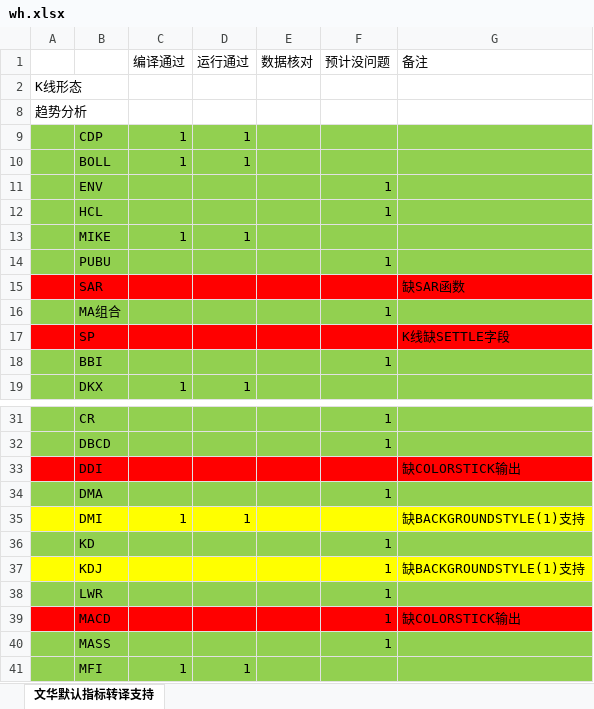
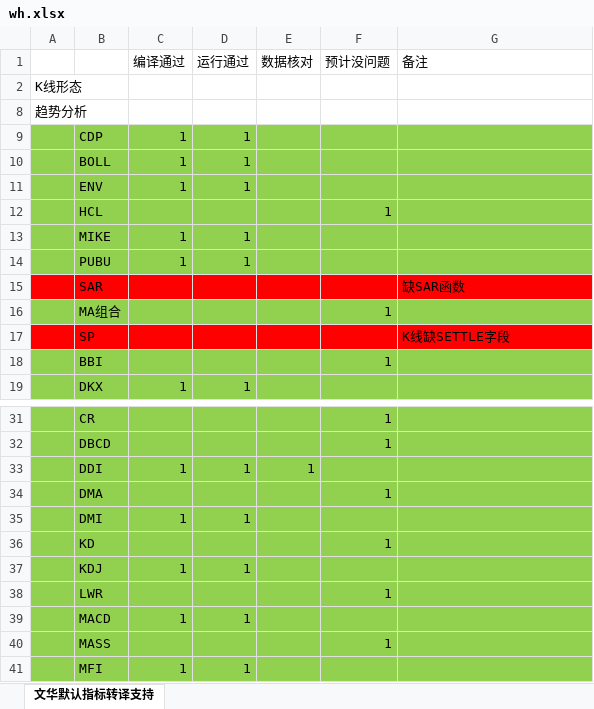
Before and after one commit to shinnytech/tqsdk-js, an Excel workbook: doc/wh.xlsx, sheet 文华默认指标转译支持, drawn as a sheet; only a part is shown, gaps mark what is left out; values as stored, in another font and other column widths than the file's, no borders; the diff covers the shown part only; the diff names each change by its address in the sheet, - before the commit and + after, or states it on an @@ line.

```diff
--- a/doc/wh.xlsx (sheet 文华默认指标转译支持)
+++ b/doc/wh.xlsx (sheet 文华默认指标转译支持)
-C11 (编译通过): (empty)
+C11 (编译通过): 1
-D11 (运行通过): (empty)
+D11 (运行通过): 1
-F11 (预计没问题): 1
+F11 (预计没问题): (empty)
-C14 (编译通过): (empty)
+C14 (编译通过): 1
-D14 (运行通过): (empty)
+D14 (运行通过): 1
-F14 (预计没问题): 1
+F14 (预计没问题): (empty)
-A33:G33 fill: #FF0000
+A33:G33 fill: #92D050
-C33 (编译通过): (empty)
+C33 (编译通过): 1
-D33 (运行通过): (empty)
+D33 (运行通过): 1
-E33 (数据核对): (empty)
+E33 (数据核对): 1
-G33 (备注): 缺COLORSTICK输出
+G33 (备注): (empty)
-A35:G35 fill: #FFFF00
+A35:G35 fill: #92D050
-G35 (备注): 缺BACKGROUNDSTYLE(1)支持
+G35 (备注): (empty)
-A37:G37 fill: #FFFF00
+A37:G37 fill: #92D050
-C37 (编译通过): (empty)
+C37 (编译通过): 1
-D37 (运行通过): (empty)
+D37 (运行通过): 1
-F37 (预计没问题): 1
+F37 (预计没问题): (empty)
-G37 (备注): 缺BACKGROUNDSTYLE(1)支持
+G37 (备注): (empty)
-A39:G39 fill: #FF0000
+A39:G39 fill: #92D050
-C39 (编译通过): (empty)
+C39 (编译通过): 1
-D39 (运行通过): (empty)
+D39 (运行通过): 1
-F39 (预计没问题): 1
+F39 (预计没问题): (empty)
-G39 (备注): 缺COLORSTICK输出
+G39 (备注): (empty)
```
Also changed, not shown: 22 edited cells and cell formats elsewhere in this sheet, 10 other files.
